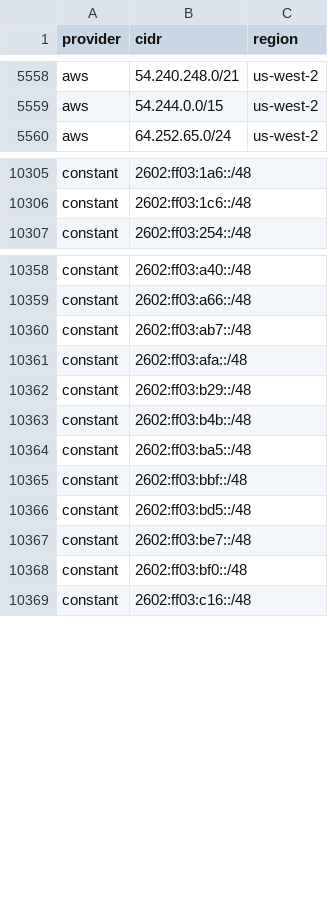
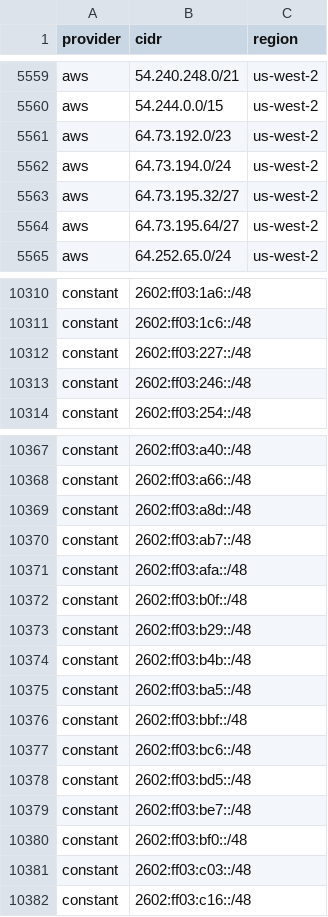
Before and after one commit to prettyleaf/cdn, a CSV file: all/all.csv, drawn as a sheet; only a part is shown, gaps mark what is left out; the diff covers the shown part only.

```diff
--- a/all/all.csv
+++ b/all/all.csv
@@ -5559,2 +5560,6 @@ aws,54.240.248.0/21,us-west-2
 aws,54.244.0.0/15,us-west-2
+aws,64.73.192.0/23,us-west-2
+aws,64.73.194.0/24,us-west-2
+aws,64.73.195.32/27,us-west-2
+aws,64.73.195.64/27,us-west-2
 aws,64.252.65.0/24,us-west-2
@@ -10306,2 +10311,4 @@ constant,2602:ff03:1a6::/48,
 constant,2602:ff03:1c6::/48,
+constant,2602:ff03:227::/48,
+constant,2602:ff03:246::/48,
 constant,2602:ff03:254::/48,
@@ -10359,4 +10368,6 @@ constant,2602:ff03:a40::/48,
 constant,2602:ff03:a66::/48,
+constant,2602:ff03:a8d::/48,
 constant,2602:ff03:ab7::/48,
 constant,2602:ff03:afa::/48,
+constant,2602:ff03:b0f::/48,
 constant,2602:ff03:b29::/48,
@@ -10365,2 +10376,3 @@ constant,2602:ff03:ba5::/48,
 constant,2602:ff03:bbf::/48,
+constant,2602:ff03:bc6::/48,
 constant,2602:ff03:bd5::/48,
@@ -10368,2 +10380,3 @@ constant,2602:ff03:be7::/48,
 constant,2602:ff03:bf0::/48,
+constant,2602:ff03:c03::/48,
 constant,2602:ff03:c16::/48,
```
Also changed, not shown: 7 added rows and 1 removed row elsewhere in this file, 45 other files.
